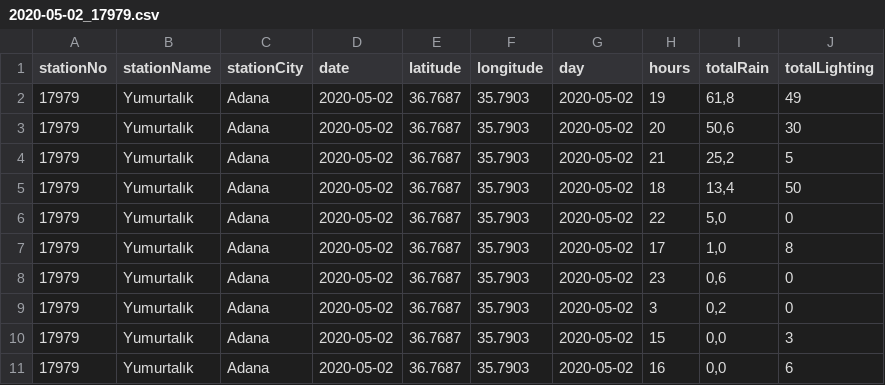
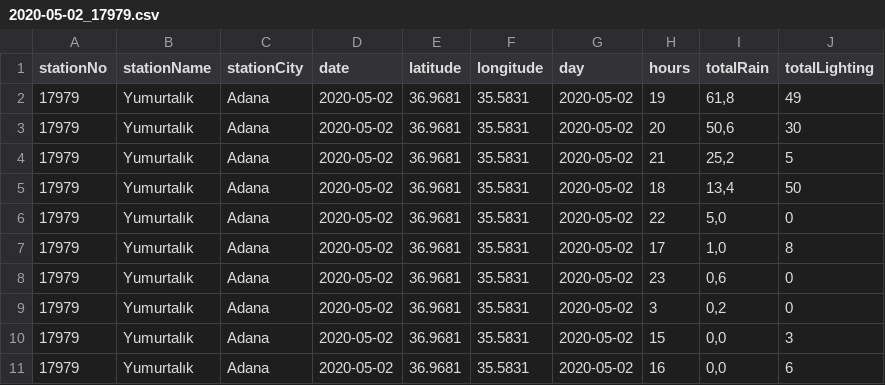
Before and after one commit to broscr/UzalMet, a CSV file: src/resources/csv/2020-05-02_17979.csv, drawn as a sheet.

Commit message:
fixed stations

```diff
--- a/src/resources/csv/2020-05-02_17979.csv
+++ b/src/resources/csv/2020-05-02_17979.csv
@@ -1,11 +1,11 @@
 "stationNo","stationName","stationCity","date","latitude","longitude","day","hours","totalRain","totalLighting"
-17979,"Yumurtalık","Adana","2020-05-02",36.7687,35.7903,"2020-05-02",19,"61,8",49
-17979,"Yumurtalık","Adana","2020-05-02",36.7687,35.7903,"2020-05-02",20,"50,6",30
-17979,"Yumurtalık","Adana","2020-05-02",36.7687,35.7903,"2020-05-02",21,"25,2",5
-17979,"Yumurtalık","Adana","2020-05-02",36.7687,35.7903,"2020-05-02",18,"13,4",50
-17979,"Yumurtalık","Adana","2020-05-02",36.7687,35.7903,"2020-05-02",22,"5,0",0
-17979,"Yumurtalık","Adana","2020-05-02",36.7687,35.7903,"2020-05-02",17,"1,0",8
-17979,"Yumurtalık","Adana","2020-05-02",36.7687,35.7903,"2020-05-02",23,"0,6",0
-17979,"Yumurtalık","Adana","2020-05-02",36.7687,35.7903,"2020-05-02",3,"0,2",0
-17979,"Yumurtalık","Adana","2020-05-02",36.7687,35.7903,"2020-05-02",15,"0,0",3
-17979,"Yumurtalık","Adana","2020-05-02",36.7687,35.7903,"2020-05-02",16,"0,0",6
+17979,"Yumurtalık","Adana","2020-05-02",36.9681,35.5831,"2020-05-02",19,"61,8",49
+17979,"Yumurtalık","Adana","2020-05-02",36.9681,35.5831,"2020-05-02",20,"50,6",30
+17979,"Yumurtalık","Adana","2020-05-02",36.9681,35.5831,"2020-05-02",21,"25,2",5
+17979,"Yumurtalık","Adana","2020-05-02",36.9681,35.5831,"2020-05-02",18,"13,4",50
+17979,"Yumurtalık","Adana","2020-05-02",36.9681,35.5831,"2020-05-02",22,"5,0",0
+17979,"Yumurtalık","Adana","2020-05-02",36.9681,35.5831,"2020-05-02",17,"1,0",8
+17979,"Yumurtalık","Adana","2020-05-02",36.9681,35.5831,"2020-05-02",23,"0,6",0
+17979,"Yumurtalık","Adana","2020-05-02",36.9681,35.5831,"2020-05-02",3,"0,2",0
+17979,"Yumurtalık","Adana","2020-05-02",36.9681,35.5831,"2020-05-02",15,"0,0",3
+17979,"Yumurtalık","Adana","2020-05-02",36.9681,35.5831,"2020-05-02",16,"0,0",6
```
Also changed, not shown: 17 other files.
